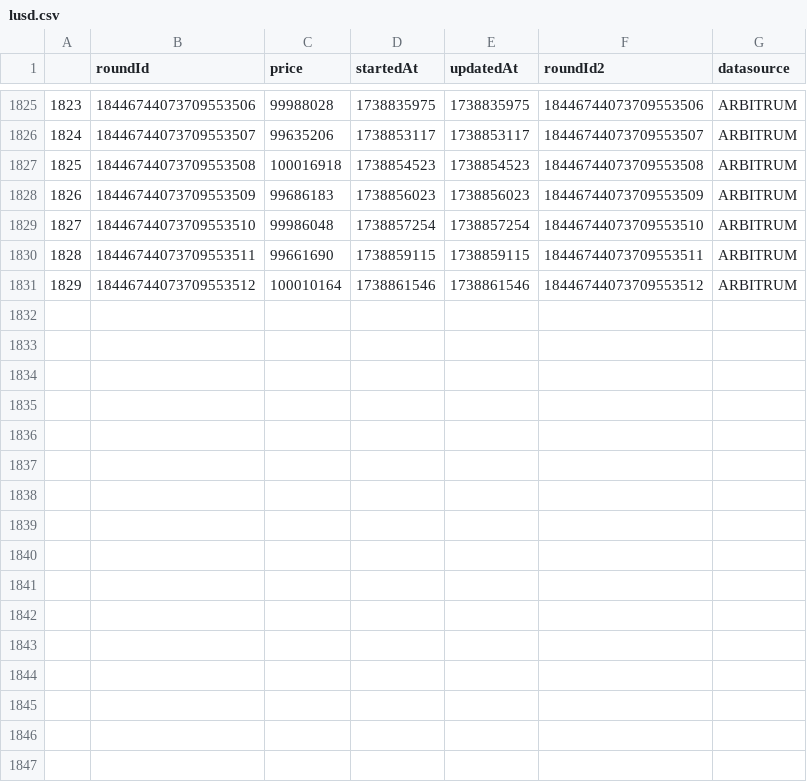
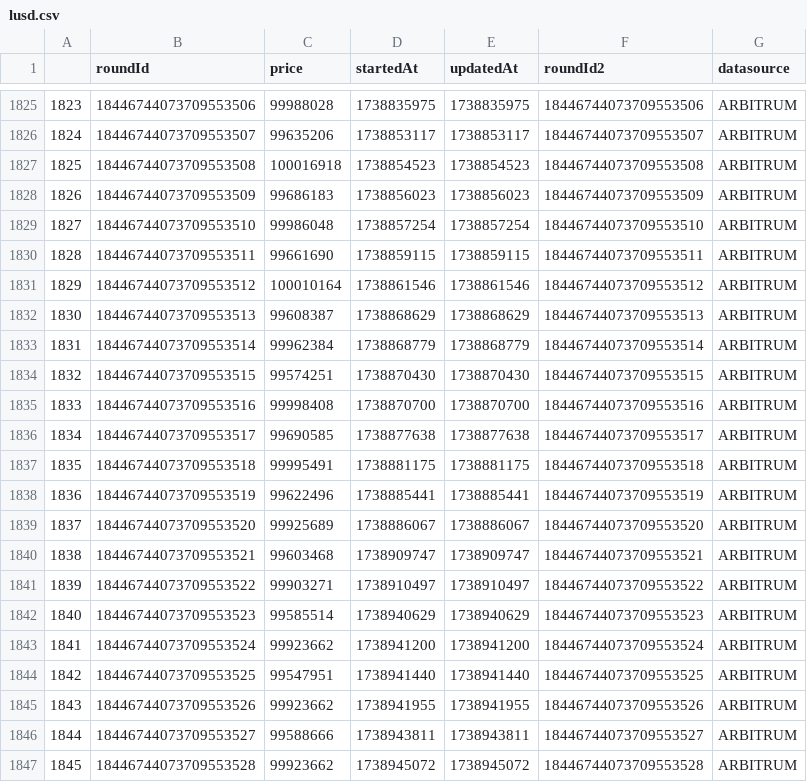
Before and after one commit to TGFahrenheit/y2k_multiplier, a CSV file: data/lusd/lusd.csv, drawn as a sheet; only a part is shown, gaps mark what is left out.

```diff
--- a/data/lusd/lusd.csv
+++ b/data/lusd/lusd.csv
@@ -1831 +1831,17 @@
 1829,18446744073709553512,100010164,1738861546,1738861546,18446744073709553512,ARBITRUM
+1830,18446744073709553513,99608387,1738868629,1738868629,18446744073709553513,ARBITRUM
+1831,18446744073709553514,99962384,1738868779,1738868779,18446744073709553514,ARBITRUM
+1832,18446744073709553515,99574251,1738870430,1738870430,18446744073709553515,ARBITRUM
+1833,18446744073709553516,99998408,1738870700,1738870700,18446744073709553516,ARBITRUM
+1834,18446744073709553517,99690585,1738877638,1738877638,18446744073709553517,ARBITRUM
+1835,18446744073709553518,99995491,1738881175,1738881175,18446744073709553518,ARBITRUM
+1836,18446744073709553519,99622496,1738885441,1738885441,18446744073709553519,ARBITRUM
+1837,18446744073709553520,99925689,1738886067,1738886067,18446744073709553520,ARBITRUM
+1838,18446744073709553521,99603468,1738909747,1738909747,18446744073709553521,ARBITRUM
+1839,18446744073709553522,99903271,1738910497,1738910497,18446744073709553522,ARBITRUM
+1840,18446744073709553523,99585514,1738940629,1738940629,18446744073709553523,ARBITRUM
+1841,18446744073709553524,99923662,1738941200,1738941200,18446744073709553524,ARBITRUM
+1842,18446744073709553525,99547951,1738941440,1738941440,18446744073709553525,ARBITRUM
+1843,18446744073709553526,99923662,1738941955,1738941955,18446744073709553526,ARBITRUM
+1844,18446744073709553527,99588666,1738943811,1738943811,18446744073709553527,ARBITRUM
+1845,18446744073709553528,99923662,1738945072,1738945072,18446744073709553528,ARBITRUM
```
Also changed, not shown: data/dai/dai.csv, data/mai/mai.csv, 23 other files.
